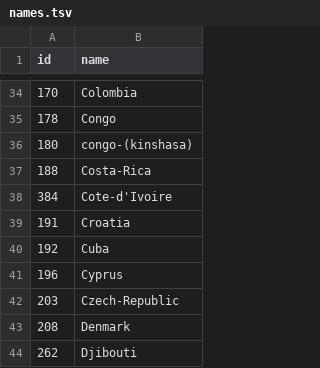
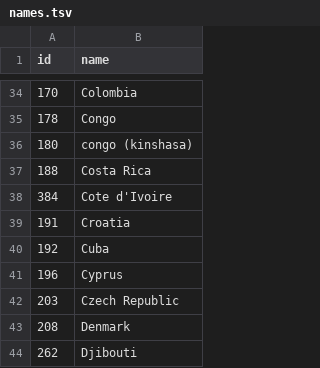
Before and after one commit to RahulNathani49/COVID-19-LIVE, a TSV file: names.tsv, drawn as a sheet; only a part is shown, gaps mark what is left out; the diff covers the shown part only.

```diff
--- a/names.tsv
+++ b/names.tsv
@@ -35,5 +35,5 @@ id	name
 178	Congo
-180	congo-(kinshasa)
-188	Costa-Rica
-384	Cote-d'Ivoire
+180	congo (kinshasa)
+188	Costa Rica
+384	Cote d'Ivoire
 191	Croatia
@@ -41,3 +41,3 @@ id	name
 196	Cyprus
-203	Czech-Republic
+203	Czech Republic
 208	Denmark
```
Also changed, not shown: 19 edited cells elsewhere in this file, 1 other file.
